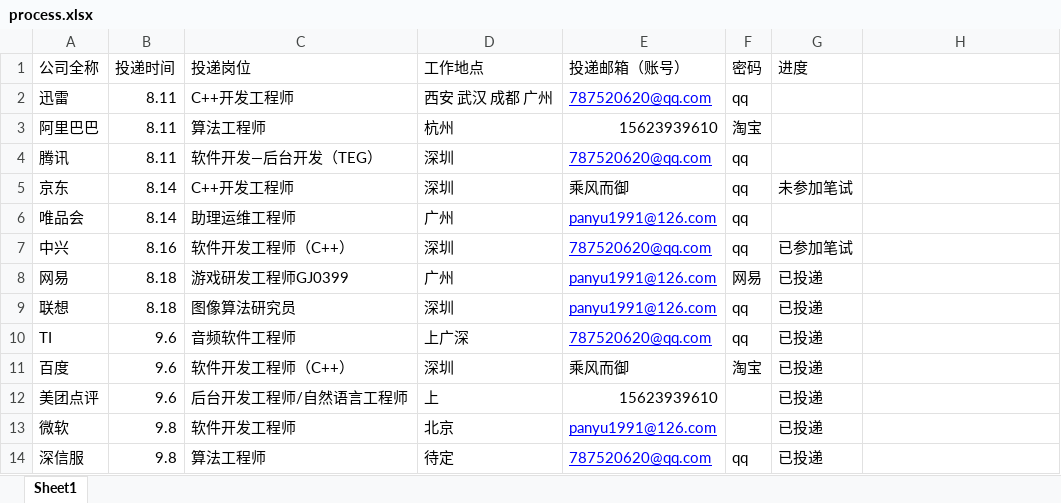
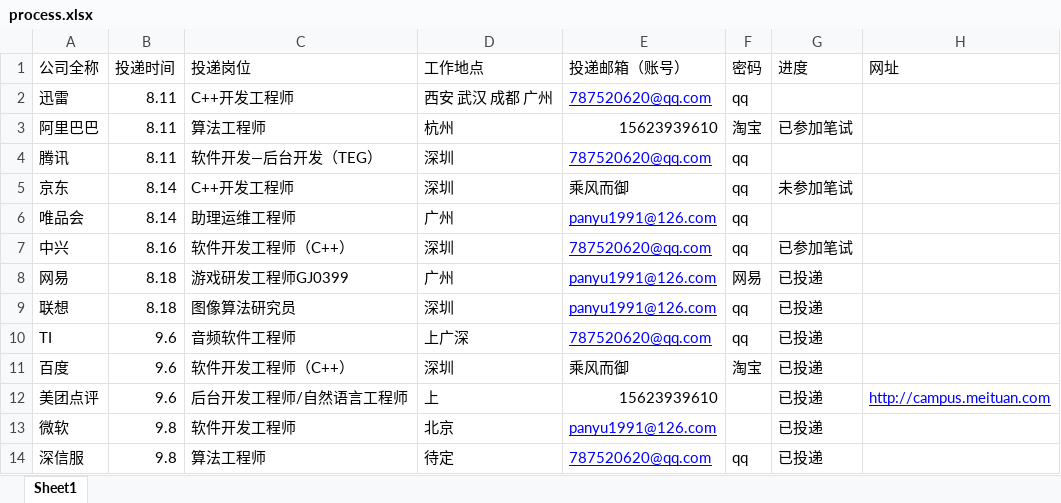
Before and after one commit to wind-driver/find_work, an Excel workbook: process.xlsx, sheet Sheet1, drawn as a sheet; values as stored, in another font and other column widths than the file's, no borders; the diff names each change by its address in the sheet, - before the commit and + after, or states it on an @@ line.

Commit message:
蓝月亮公司投递，阿里笔试--0910

```diff
--- a/process.xlsx (sheet Sheet1)
+++ b/process.xlsx (sheet Sheet1)
-H1: (empty)
+H1: 网址
-G3 (进度): (empty)
+G3 (进度): 已参加笔试
-H12 (网址): (empty)
+H12 (网址): http://campus.meituan.com
```
